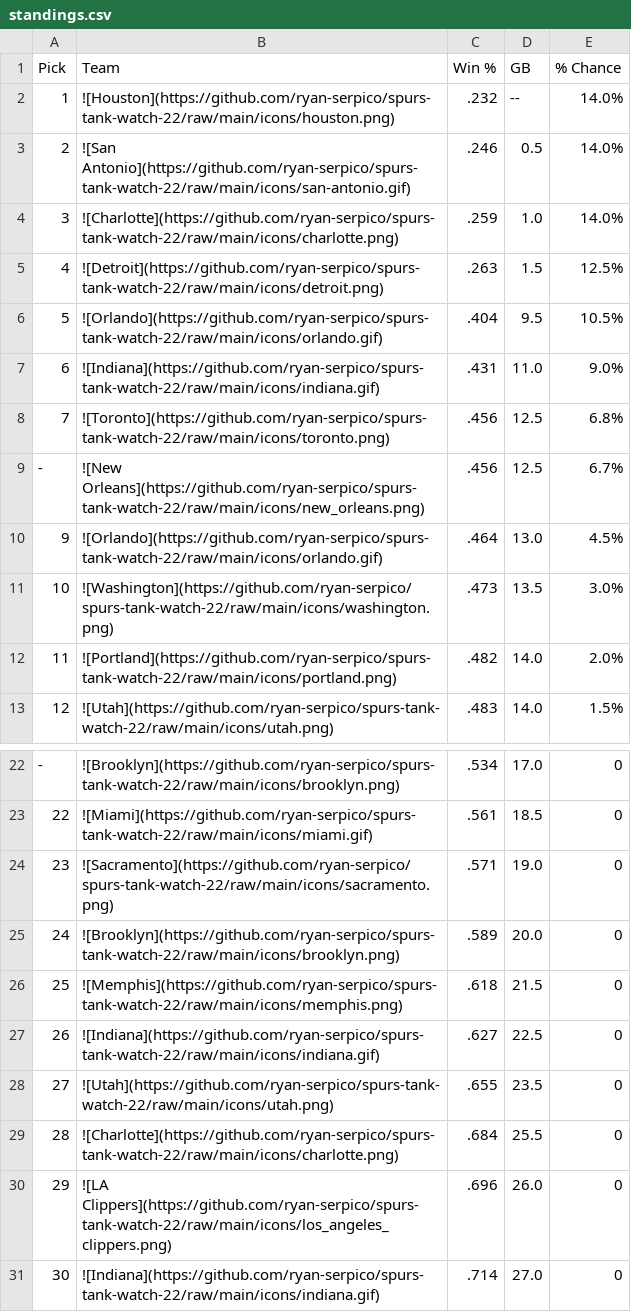
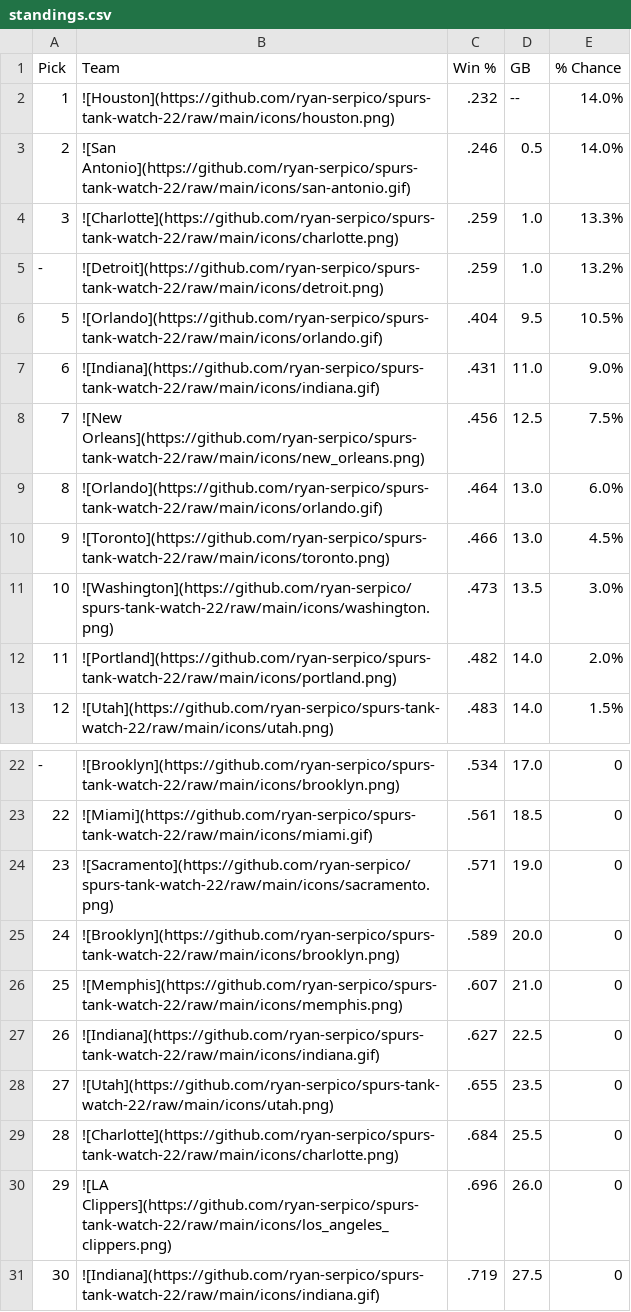
Before and after one commit to ryan-serpico/spurs-tank-watch-22, a CSV file: output/standings.csv, drawn as a sheet; only a part is shown, gaps mark what is left out.

Commit message:
Latest data: Mon Feb 13 09:01:35 UTC 2023

```diff
--- a/output/standings.csv
+++ b/output/standings.csv
@@ -3,9 +3,9 @@ Pick,Team,Win %,GB,% Chance
 2,![San Antonio](https://github.com/ryan-serpico/spurs-tank-watch-22/raw/main/icons/san-antonio.gif),.246,0.5,14.0%
-3,![Charlotte](https://github.com/ryan-serpico/spurs-tank-watch-22/raw/main/icons/charlotte.png),.259,1.0,14.0%
-4,![Detroit](https://github.com/ryan-serpico/spurs-tank-watch-22/raw/main/icons/detroit.png),.263,1.5,12.5%
+3,![Charlotte](https://github.com/ryan-serpico/spurs-tank-watch-22/raw/main/icons/charlotte.png),.259,1.0,13.3%
+-,![Detroit](https://github.com/ryan-serpico/spurs-tank-watch-22/raw/main/icons/detroit.png),.259,1.0,13.2%
 5,![Orlando](https://github.com/ryan-serpico/spurs-tank-watch-22/raw/main/icons/orlando.gif),.404,9.5,10.5%
 6,![Indiana](https://github.com/ryan-serpico/spurs-tank-watch-22/raw/main/icons/indiana.gif),.431,11.0,9.0%
-7,![Toronto](https://github.com/ryan-serpico/spurs-tank-watch-22/raw/main/icons/toronto.png),.456,12.5,6.8%
--,![New Orleans](https://github.com/ryan-serpico/spurs-tank-watch-22/raw/main/icons/new_orleans.png),.456,12.5,6.7%
-9,![Orlando](https://github.com/ryan-serpico/spurs-tank-watch-22/raw/main/icons/orlando.gif),.464,13.0,4.5%
+7,![New Orleans](https://github.com/ryan-serpico/spurs-tank-watch-22/raw/main/icons/new_orleans.png),.456,12.5,7.5%
+8,![Orlando](https://github.com/ryan-serpico/spurs-tank-watch-22/raw/main/icons/orlando.gif),.464,13.0,6.0%
+9,![Toronto](https://github.com/ryan-serpico/spurs-tank-watch-22/raw/main/icons/toronto.png),.466,13.0,4.5%
 10,![Washington](https://github.com/ryan-serpico/spurs-tank-watch-22/raw/main/icons/washington.png),.473,13.5,3.0%
@@ -25,3 +25,3 @@ Pick,Team,Win %,GB,% Chance
 24,![Brooklyn](https://github.com/ryan-serpico/spurs-tank-watch-22/raw/main/icons/brooklyn.png),.589,20.0,0
-25,![Memphis](https://github.com/ryan-serpico/spurs-tank-watch-22/raw/main/icons/memphis.png),.618,21.5,0
+25,![Memphis](https://github.com/ryan-serpico/spurs-tank-watch-22/raw/main/icons/memphis.png),.607,21.0,0
 26,![Indiana](https://github.com/ryan-serpico/spurs-tank-watch-22/raw/main/icons/indiana.gif),.627,22.5,0
@@ -30,2 +30,2 @@ Pick,Team,Win %,GB,% Chance
 29,![LA Clippers](https://github.com/ryan-serpico/spurs-tank-watch-22/raw/main/icons/los_angeles_clippers.png),.696,26.0,0
-30,![Indiana](https://github.com/ryan-serpico/spurs-tank-watch-22/raw/main/icons/indiana.gif),.714,27.0,0
+30,![Indiana](https://github.com/ryan-serpico/spurs-tank-watch-22/raw/main/icons/indiana.gif),.719,27.5,0
```
Also changed, not shown: 2 other files.
